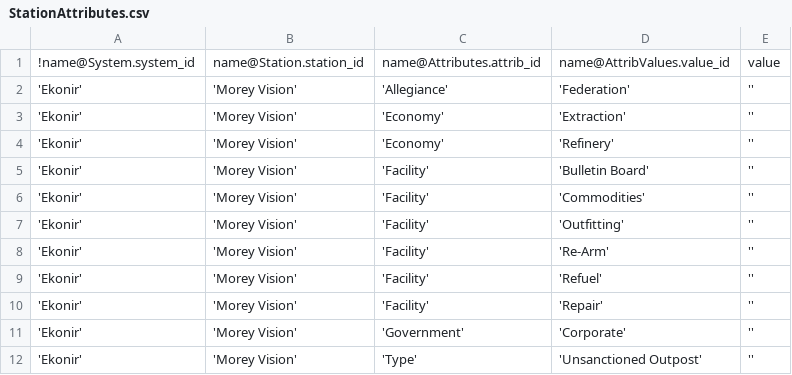
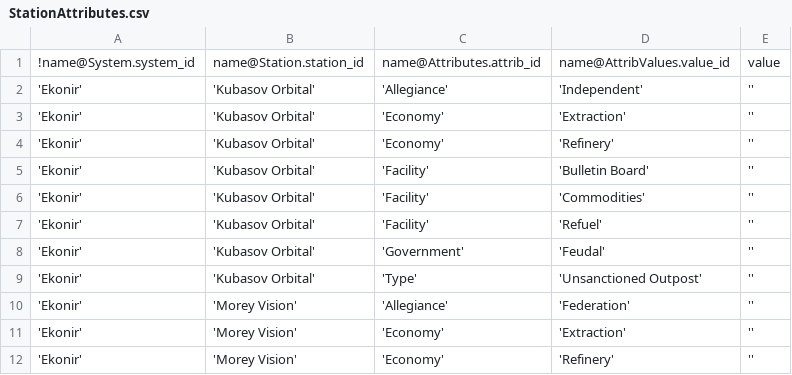
Before and after one commit to EliteDangerous/tradedangerous, a CSV file: data/StationAttributes.csv, drawn as a sheet; only a part is shown; the shorter side is filled out with more unchanged rows; the diff names each change by its address in the sheet, - before the commit and + after, or states it on an @@ line.

Commit message:
New station: Ekonir/Kubasov Orbital

```diff
--- a/data/StationAttributes.csv
+++ b/data/StationAttributes.csv
+row 2: 'Ekonir' | 'Kubasov Orbital' | 'Allegiance' | 'Independent' | ''
+row 3: 'Ekonir' | 'Kubasov Orbital' | 'Economy' | 'Extraction' | ''
+row 4: 'Ekonir' | 'Kubasov Orbital' | 'Economy' | 'Refinery' | ''
+row 5: 'Ekonir' | 'Kubasov Orbital' | 'Facility' | 'Bulletin Board' | ''
+row 6: 'Ekonir' | 'Kubasov Orbital' | 'Facility' | 'Commodities' | ''
+row 7: 'Ekonir' | 'Kubasov Orbital' | 'Facility' | 'Refuel' | ''
+row 8: 'Ekonir' | 'Kubasov Orbital' | 'Government' | 'Feudal' | ''
+row 9: 'Ekonir' | 'Kubasov Orbital' | 'Type' | 'Unsanctioned Outpost' | ''
```
Also changed, not shown: data/AttribValues.csv, data/Station.csv.
